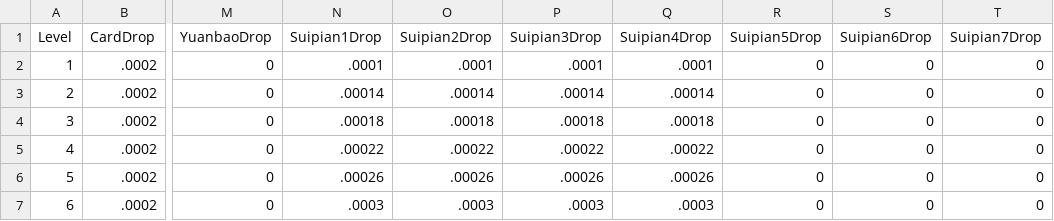
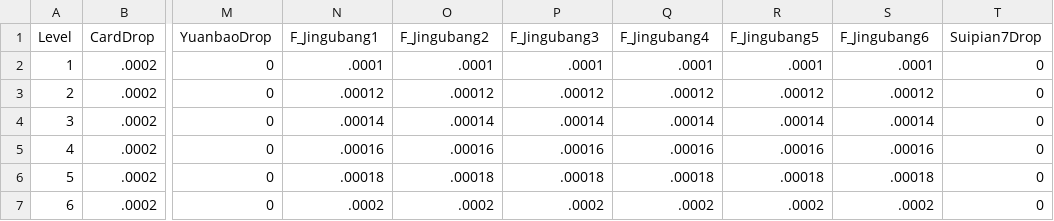
Before and after one commit to chuckeytang/seed_ex, a CSV file: Dev/public_html/Resources/Conf/Monster/M_Liuyi.csv, drawn as a sheet; only a part is shown, gaps mark what is left out; the diff covers the shown part only; the diff names each change by its address in the sheet, - before the commit and + after, or states it on an @@ line.

```diff
--- a/Dev/public_html/Resources/Conf/Monster/M_Liuyi.csv
+++ b/Dev/public_html/Resources/Conf/Monster/M_Liuyi.csv
-N1: Suipian1Drop
+N1: F_Jingubang1
-O1: Suipian2Drop
+O1: F_Jingubang2
-P1: Suipian3Drop
+P1: F_Jingubang3
-Q1: Suipian4Drop
+Q1: F_Jingubang4
-R1: Suipian5Drop
+R1: F_Jingubang5
-S1: Suipian6Drop
+S1: F_Jingubang6
-R2 (F_Jingubang5): 0
+R2 (F_Jingubang5): .0001
-S2 (F_Jingubang6): 0
+S2 (F_Jingubang6): .0001
-N3 (F_Jingubang1): .00014
+N3 (F_Jingubang1): .00012
-O3 (F_Jingubang2): .00014
+O3 (F_Jingubang2): .00012
-P3 (F_Jingubang3): .00014
+P3 (F_Jingubang3): .00012
-Q3 (F_Jingubang4): .00014
+Q3 (F_Jingubang4): .00012
-R3 (F_Jingubang5): 0
+R3 (F_Jingubang5): .00012
-S3 (F_Jingubang6): 0
+S3 (F_Jingubang6): .00012
-N4 (F_Jingubang1): .00018
+N4 (F_Jingubang1): .00014
-O4 (F_Jingubang2): .00018
+O4 (F_Jingubang2): .00014
-P4 (F_Jingubang3): .00018
+P4 (F_Jingubang3): .00014
-Q4 (F_Jingubang4): .00018
+Q4 (F_Jingubang4): .00014
-R4 (F_Jingubang5): 0
+R4 (F_Jingubang5): .00014
-S4 (F_Jingubang6): 0
+S4 (F_Jingubang6): .00014
-N5 (F_Jingubang1): .00022
+N5 (F_Jingubang1): .00016
-O5 (F_Jingubang2): .00022
+O5 (F_Jingubang2): .00016
-P5 (F_Jingubang3): .00022
+P5 (F_Jingubang3): .00016
-Q5 (F_Jingubang4): .00022
+Q5 (F_Jingubang4): .00016
-R5 (F_Jingubang5): 0
+R5 (F_Jingubang5): .00016
-S5 (F_Jingubang6): 0
+S5 (F_Jingubang6): .00016
-N6 (F_Jingubang1): .00026
+N6 (F_Jingubang1): .00018
-O6 (F_Jingubang2): .00026
+O6 (F_Jingubang2): .00018
-P6 (F_Jingubang3): .00026
+P6 (F_Jingubang3): .00018
-Q6 (F_Jingubang4): .00026
+Q6 (F_Jingubang4): .00018
-R6 (F_Jingubang5): 0
+R6 (F_Jingubang5): .00018
-S6 (F_Jingubang6): 0
+S6 (F_Jingubang6): .00018
-N7 (F_Jingubang1): .0003
+N7 (F_Jingubang1): .0002
-O7 (F_Jingubang2): .0003
+O7 (F_Jingubang2): .0002
-P7 (F_Jingubang3): .0003
+P7 (F_Jingubang3): .0002
-Q7 (F_Jingubang4): .0003
+Q7 (F_Jingubang4): .0002
-R7 (F_Jingubang5): 0
+R7 (F_Jingubang5): .0002
-S7 (F_Jingubang6): 0
+S7 (F_Jingubang6): .0002
```
Also changed, not shown: 114 edited cells elsewhere in this file, Dev/public_html/Resources/Conf/FaobaoJiacheng.csv, Dev/public_html/Resources/Conf/Monster/M_Huxianfeng.csv, 16 other files.
